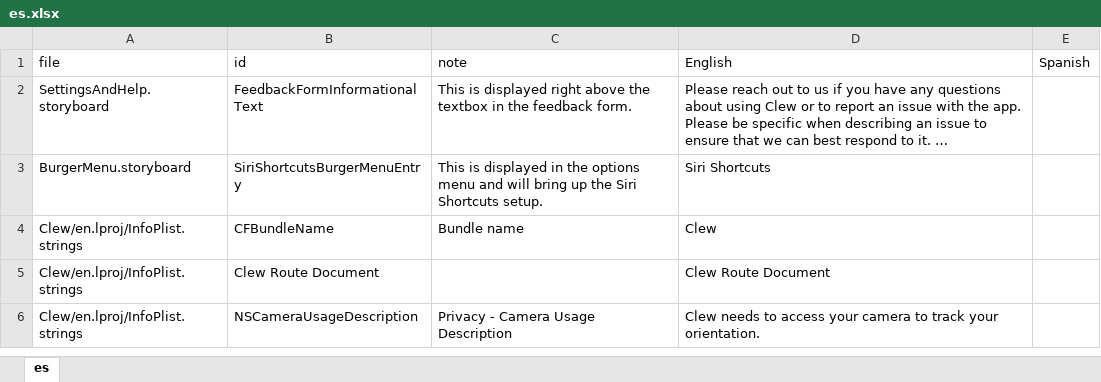
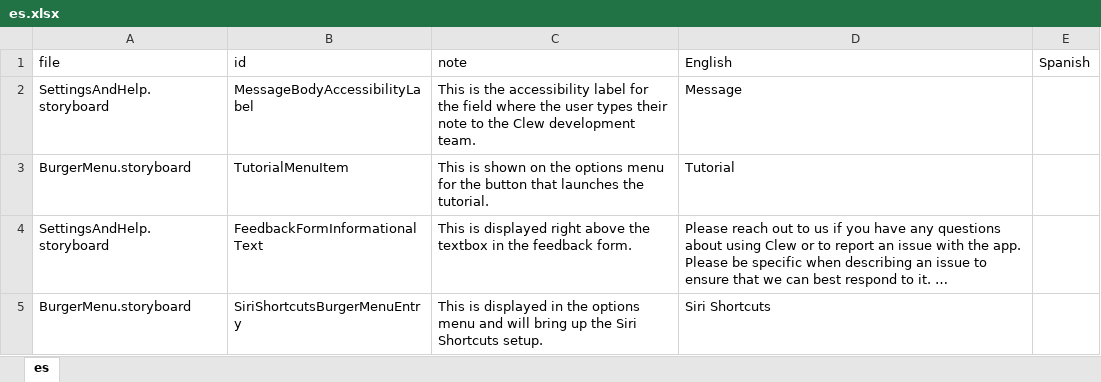
Before and after one commit to occamLab/Clew, an Excel workbook: localizations_staging/es.xcloc/Localized Contents/es.xlsx, sheet es, drawn as a sheet; only a part is shown; the shorter side is filled out with more unchanged rows; long unchanged cells end in …; values as stored, in another font and other column widths than the file's, no borders; the diff names each change by its address in the sheet, - before the commit and + after, or states it on an @@ line.

Commit message:
Moved settings and help storyboard to strings style

```diff
--- a/localizations_staging/es.xcloc/Localized Contents/es.xlsx (sheet es)
+++ b/localizations_staging/es.xcloc/Localized Contents/es.xlsx (sheet es)
+row 2: SettingsAndHelp.storyboard | MessageBodyAccessibilityLabel | This is the accessibility label for the field where the user types their note to the Clew development team. | Message
+row 3: BurgerMenu.storyboard | TutorialMenuItem | This is shown on the options menu for the button that launches the tutorial. | Tutorial
```
Also changed, not shown: localizations_staging/ar.xcloc/Localized Contents/ar.xlsx, 6 other files.
